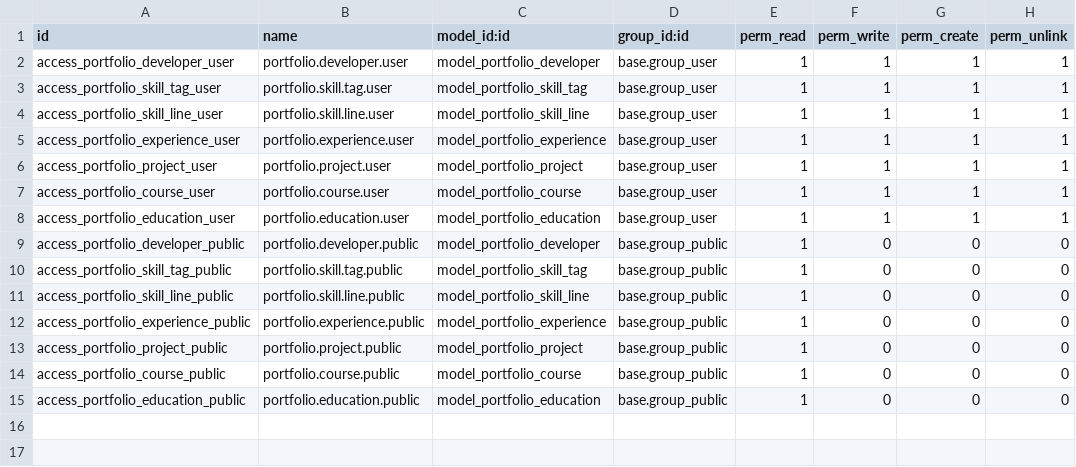
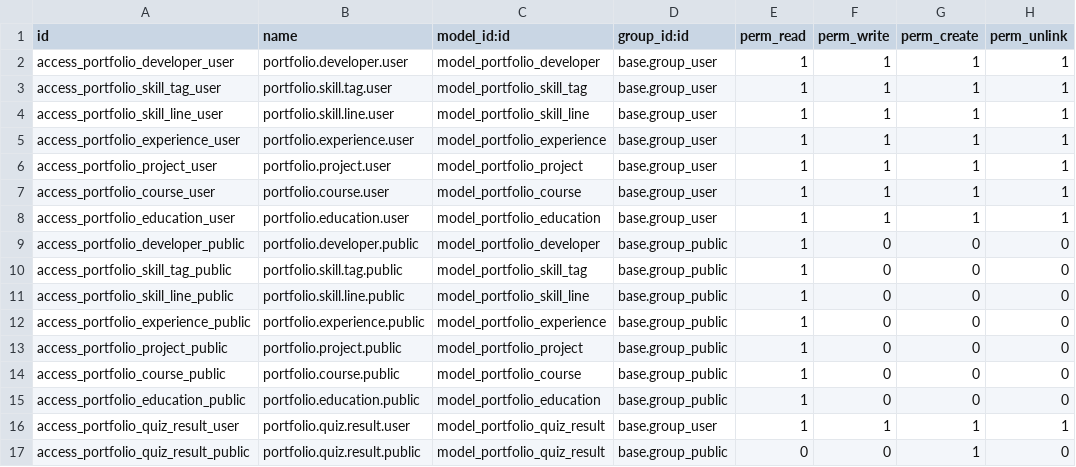
Before and after one commit to andres-jpv/portafolio-web-odoo, a CSV file: portafolio_web/security/ir.model.access.csv, drawn as a sheet.

Commit message:
feat: Add portfolio backend and quiz templates, views, and results handling
- Created a new backend template for the portfolio web application, including a navigation bar, control panel, and developer information display.
- Implemented a quiz page template for a technical test with five questions, including form handling for user data submission.
- Developed a results page template to display the score and feedback based on the quiz performance.
- Added views for listing and form display of quiz results, including fields for name, email, company, and scores.
- Established a new menu item for accessing the quiz results in the portfolio application.

```diff
--- a/portafolio_web/security/ir.model.access.csv
+++ b/portafolio_web/security/ir.model.access.csv
@@ -15 +15,3 @@ access_portfolio_course_public,portfolio.course.public,model_portfolio_course,ba
 access_portfolio_education_public,portfolio.education.public,model_portfolio_education,base.group_public,1,0,0,0
+access_portfolio_quiz_result_user,portfolio.quiz.result.user,model_portfolio_quiz_result,base.group_user,1,1,1,1
+access_portfolio_quiz_result_public,portfolio.quiz.result.public,model_portfolio_quiz_result,base.group_public,0,0,1,0
```
Also changed, not shown: 13 other files.
